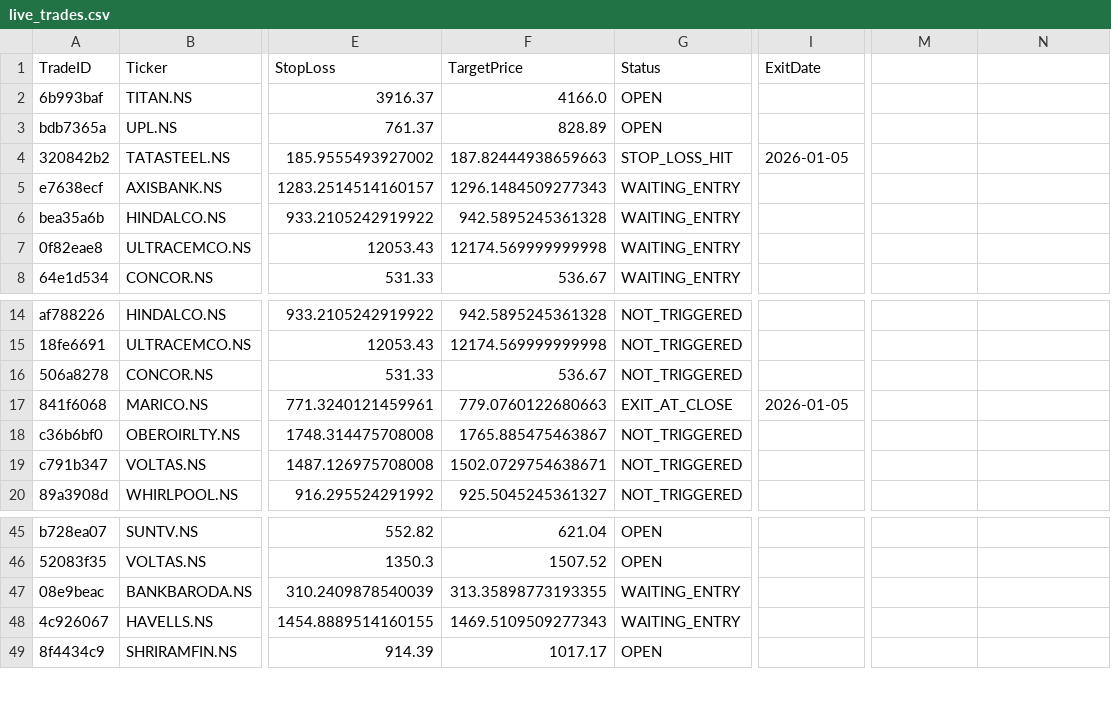
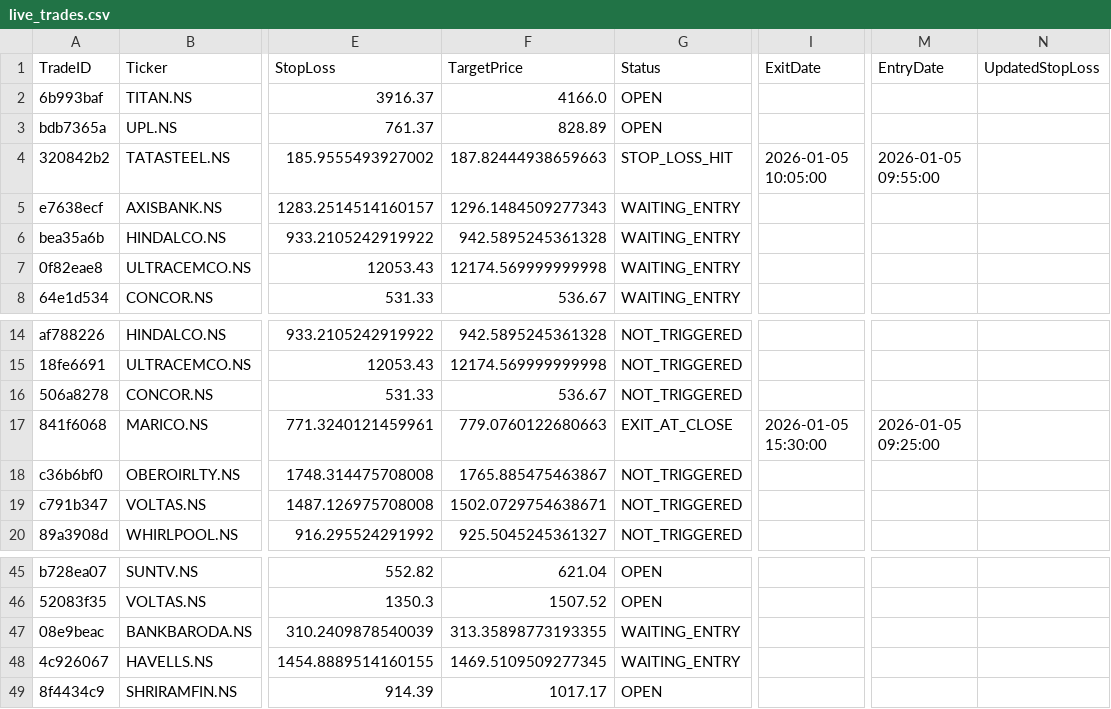
Before and after one commit to rajendraprasadchepuri/Velo, a CSV file: data/live_trades.csv, drawn as a sheet; only a part is shown, gaps mark what is left out; the diff names each change by its address in the sheet, - before the commit and + after, or states it on an @@ line.

```diff
--- a/data/live_trades.csv
+++ b/data/live_trades.csv
-M1: (empty)
+M1: EntryDate
-N1: (empty)
+N1: UpdatedStopLoss
-I4 (ExitDate): 2026-01-05
+I4 (ExitDate): 2026-01-05 10:05:00
-M4 (EntryDate): (empty)
+M4 (EntryDate): 2026-01-05 09:55:00
-I17 (ExitDate): 2026-01-05
+I17 (ExitDate): 2026-01-05 15:30:00
-M17 (EntryDate): (empty)
+M17 (EntryDate): 2026-01-05 09:25:00
-F48 (TargetPrice): 1469.5109509277343
+F48 (TargetPrice): 1469.5109509277345
```
Also changed, not shown: 31 other files.
